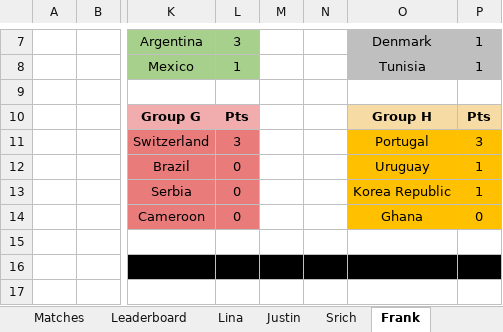
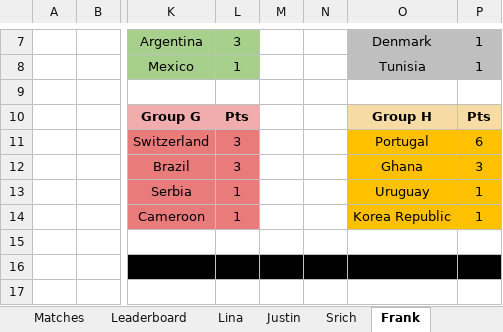
Before and after one commit to beedoug2000/Euro2020, an Excel workbook: Euro2020/result_files/WC_2022.xlsx, sheet Frank, drawn as a sheet; only a part is shown, gaps mark what is left out; values as stored, in another font and other column widths than the file's, no borders; the diff names each change by its address in the sheet, - before the commit and + after, or states it on an @@ line.

```diff
--- a/Euro2020/result_files/WC_2022.xlsx (sheet Frank)
+++ b/Euro2020/result_files/WC_2022.xlsx (sheet Frank)
-P11: 3
+P11: 6
-L12: 0
+L12: 3
-O12: Uruguay
+O12: Ghana
-P12: 1
+P12: 3
-L13:L14: 0
+L13:L14: 1
-O13: Korea Republic
+O13: Uruguay
-O14: Ghana
+O14: Korea Republic
-P14: 0
+P14: 1
```
Also changed, not shown: sheet Leaderboard, sheet Matches, sheet Justin, sheet Lina, sheet Srich.
